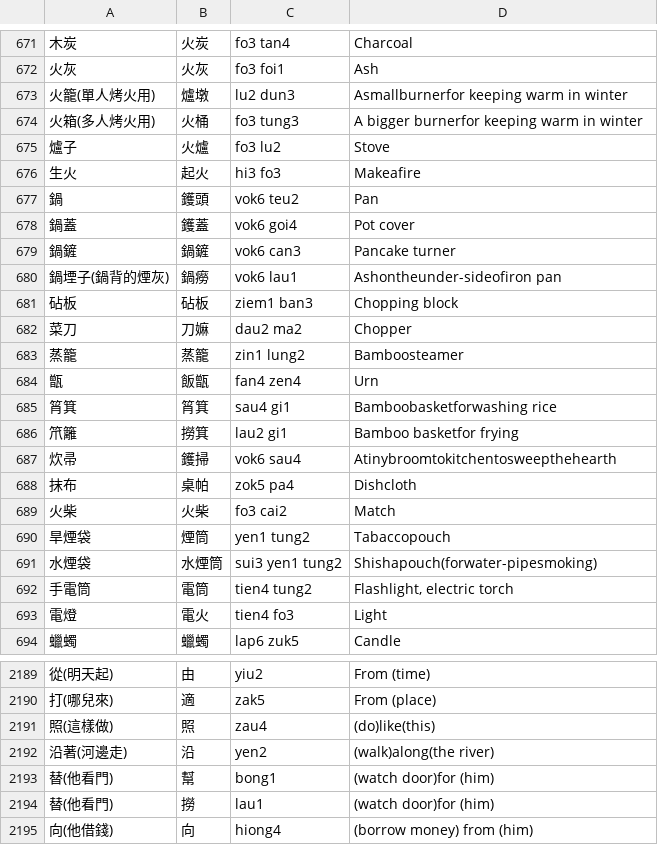
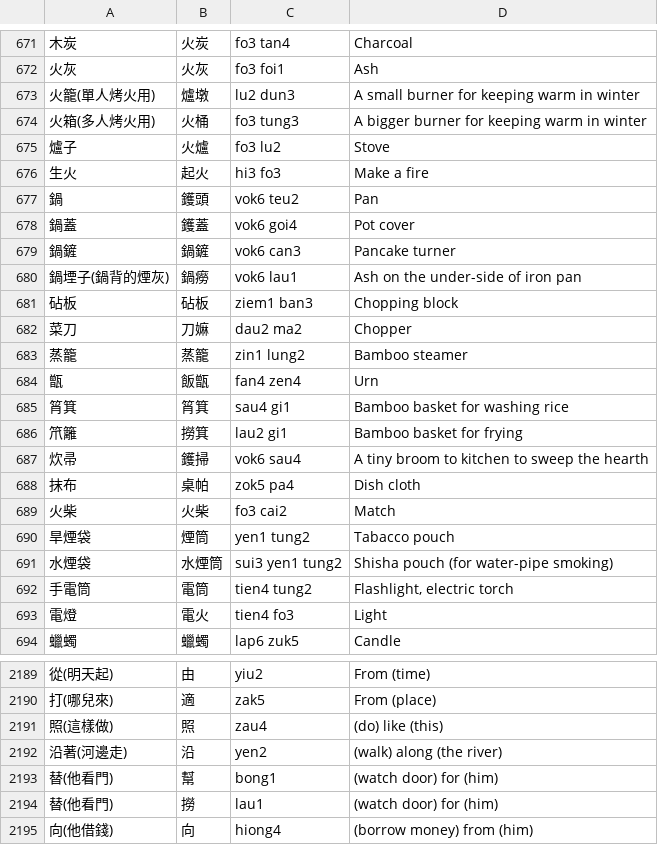
Before and after one commit to Hydramus/Hakka-Anki-Deck, a CSV file: Hakka Vocabulary.csv, drawn as a sheet; only a part is shown, gaps mark what is left out; the diff covers the shown part only.

```diff
--- a/Hakka Vocabulary.csv
+++ b/Hakka Vocabulary.csv
@@ -672,6 +672,6 @@
 火灰,火灰,fo3 foi1,Ash
-火籠(單人烤火用),爐墩,lu2 dun3,Asmallburnerfor keeping warm in winter
-火箱(多人烤火用),火桶,fo3 tung3,A bigger burnerfor keeping warm in winter
+火籠(單人烤火用),爐墩,lu2 dun3,A small burner for keeping warm in winter
+火箱(多人烤火用),火桶,fo3 tung3,A bigger burner for keeping warm in winter
 爐子,火爐,fo3 lu2,Stove
-生火,起火,hi3 fo3,Makeafire
+生火,起火,hi3 fo3,Make a fire
 鍋,鑊頭,vok6 teu2,Pan
@@ -679,14 +679,14 @@
 鍋鏟,鍋鏟,vok6 can3,Pancake turner
-鍋堙子(鍋背的煙灰),鍋癆,vok6 lau1,Ashontheunder-sideofiron pan
+鍋堙子(鍋背的煙灰),鍋癆,vok6 lau1,Ash on the under-side of iron pan
 砧板,砧板,ziem1 ban3,Chopping block
 菜刀,刀嫲,dau2 ma2,Chopper
-蒸籠,蒸籠,zin1 lung2,Bamboosteamer
+蒸籠,蒸籠,zin1 lung2,Bamboo steamer
 甑,飯甑,fan4 zen4,Urn
-筲箕,筲箕,sau4 gi1,Bamboobasketforwashing rice
-笊籬,撈箕,lau2 gi1,Bamboo basketfor frying
-炊帚,鑊掃,vok6 sau4,Atinybroomtokitchentosweepthehearth
-抹布,桌帕,zok5 pa4,Dishcloth
+筲箕,筲箕,sau4 gi1,Bamboo basket for washing rice
+笊籬,撈箕,lau2 gi1,Bamboo basket for frying
+炊帚,鑊掃,vok6 sau4,A tiny broom to kitchen to sweep the hearth
+抹布,桌帕,zok5 pa4,Dish cloth
 火柴,火柴,fo3 cai2,Match
-旱煙袋,煙筒,yen1 tung2,Tabaccopouch
-水煙袋,水煙筒,sui3 yen1 tung2,Shishapouch(forwater-pipesmoking)
+旱煙袋,煙筒,yen1 tung2,Tabacco pouch
+水煙袋,水煙筒,sui3 yen1 tung2,Shisha pouch (for water-pipe smoking)
 手電筒,電筒,tien4 tung2,"Flashlight, electric torch"
@@ -2190,6 +2190,6 @@
 打(哪兒來),適,zak5,From (place)
-照(這樣做),照,zau4,(do)like(this)
-沿著(河邊走),沿,yen2,(walk)along(the river)
-替(他看門),幫,bong1,(watch door)for (him)
-替(他看門),撈,lau1,(watch door)for (him)
+照(這樣做),照,zau4,(do) like (this)
+沿著(河邊走),沿,yen2,(walk) along (the river)
+替(他看門),幫,bong1,(watch door) for (him)
+替(他看門),撈,lau1,(watch door) for (him)
 向(他借錢),向,hiong4,(borrow money) from (him)
```
Also changed, not shown: 184 edited cells elsewhere in this file.
